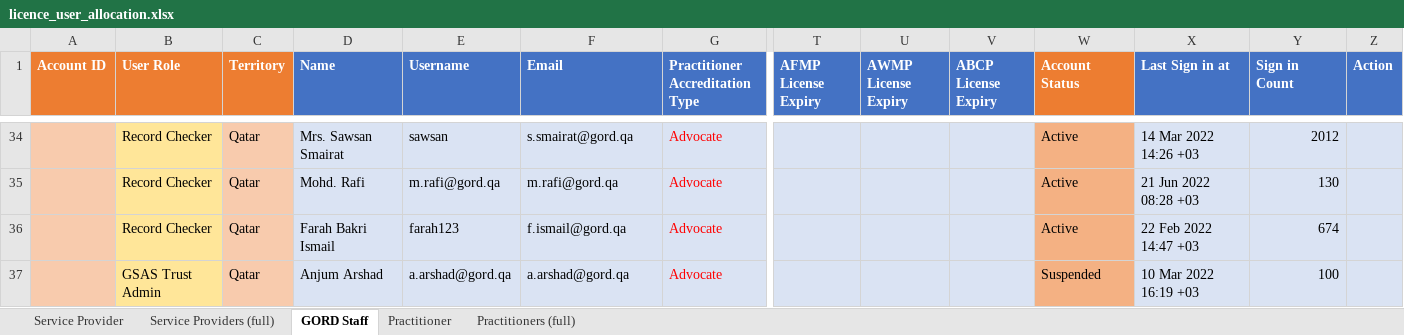
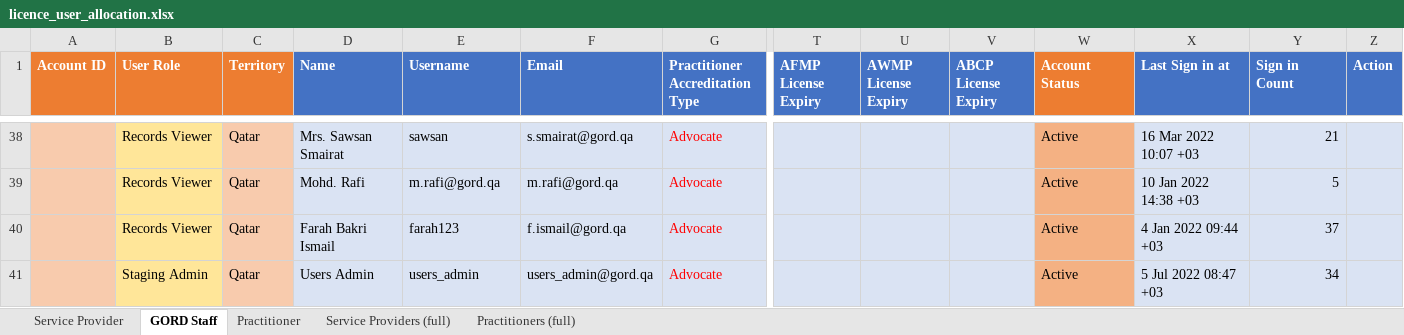
Before and after one commit to raviprajapati2505/GSBgate, an Excel workbook: db/imports/licence_user_allocation.xlsx, sheet GORD Staff, drawn as a sheet; only a part is shown, gaps mark what is left out; values as stored, in another font and other column widths than the file's, no borders; conditional formats not drawn; removed rows and columns are numbered as before the commit, all else as after; rows hold the shown columns only; the diff covers the shown part only; the diff names each change by its address in the sheet, - before the commit and + after, or states it on an @@ line.

Commit message:
Checklist template, new task and delete task for crential admin, LOC pdf template changes, remove extra EPC column in D&B scheme mix criterion, digest mailer validation issue fixed, new excel sheet for users and licence, stage filter for tasks of document controller role

```diff
--- a/db/imports/licence_user_allocation.xlsx (sheet GORD Staff)
+++ b/db/imports/licence_user_allocation.xlsx (sheet GORD Staff)
@@ sheet tab order changed: Service Provider | GORD Staff | Practitioner | Service Providers (full) | Practitioners (full) @@
-B38:B40 (User Role): Record Checker
+B38:B40 (User Role): Records Viewer
-X38 (Last Sign in at): 14 Mar 2022 14:26 +03
+X38 (Last Sign in at): 16 Mar 2022 10:07 +03
-Y38 (Sign in Count): 2012
+Y38 (Sign in Count): 21
-X39 (Last Sign in at): 21 Jun 2022 08:28 +03
+X39 (Last Sign in at): 10 Jan 2022 14:38 +03
-Y39 (Sign in Count): 130
+Y39 (Sign in Count): 5
-X40 (Last Sign in at): 22 Feb 2022 14:47 +03
+X40 (Last Sign in at): 4 Jan 2022 09:44 +03
-Y40 (Sign in Count): 674
+Y40 (Sign in Count): 37
-row 37:  | GSAS Trust Admin | Qatar | Anjum Arshad | a.arshad@gord.qa | a.arshad@gord.qa | Advocate |  |  |  | Suspended | 10 Mar 2022 16:19 +03 | 100
+row 41:  | Staging Admin | Qatar | Users Admin | users_admin | users_admin@gord.qa | Advocate |  |  |  | Active | 5 Jul 2022 08:47 +03 | 34
```
Also changed, not shown: 5 added rows, 1 removed row and 25 edited cells elsewhere in this sheet, sheet Practitioners (full), sheet Service Providers (full), 11 other files.
